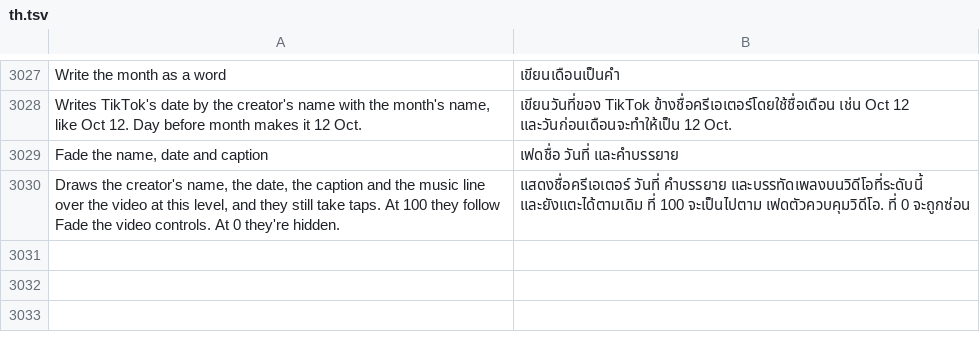
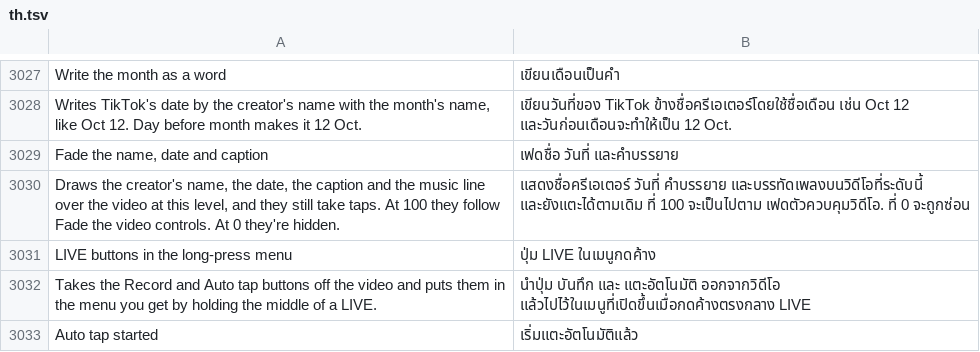
Before and after one commit to SysAdminDoc/HushFeed, a TSV file: extensions/tiktok/src/main/l10n/th.tsv, drawn as a sheet; only a part is shown, gaps mark what is left out; the diff names each change by its address in the sheet, - before the commit and + after, or states it on an @@ line.

Commit message:
feat: move the LIVE buttons into the long-press menu
Some people would rather have nothing over the stream. With the new switch
on, Record and Auto tap leave the video and become rows in the menu from
holding the middle of a LIVE. Each row needs its own button switched on,
says what a tap will do, and closes the menu first so Auto tap isn't
blocked by it. The room keeps being followed with no chip up.

Covered by unit and anchor tests. The rows haven't been seen on a device yet.

Refs #359

```diff
--- a/extensions/tiktok/src/main/l10n/th.tsv
+++ b/extensions/tiktok/src/main/l10n/th.tsv
+row 3031: LIVE buttons in the long-press menu | ปุ่ม LIVE ในเมนูกดค้าง
+row 3032: Takes the Record and Auto tap buttons off the video and puts them in the menu you get by holding the middle of a LIVE. | นำปุ่ม บันทึก และ แตะอัตโนมัติ ออกจากวิดีโอ แล้วไปไว้ในเมนูที่เปิดขึ้นเมื่อกดค้างตรงกลาง LIVE
+row 3033: Auto tap started | เริ่มแตะอัตโนมัติแล้ว
```
Also changed, not shown: extensions/tiktok/src/main/l10n/ar.tsv, extensions/tiktok/src/main/l10n/de.tsv, 38 other files.
